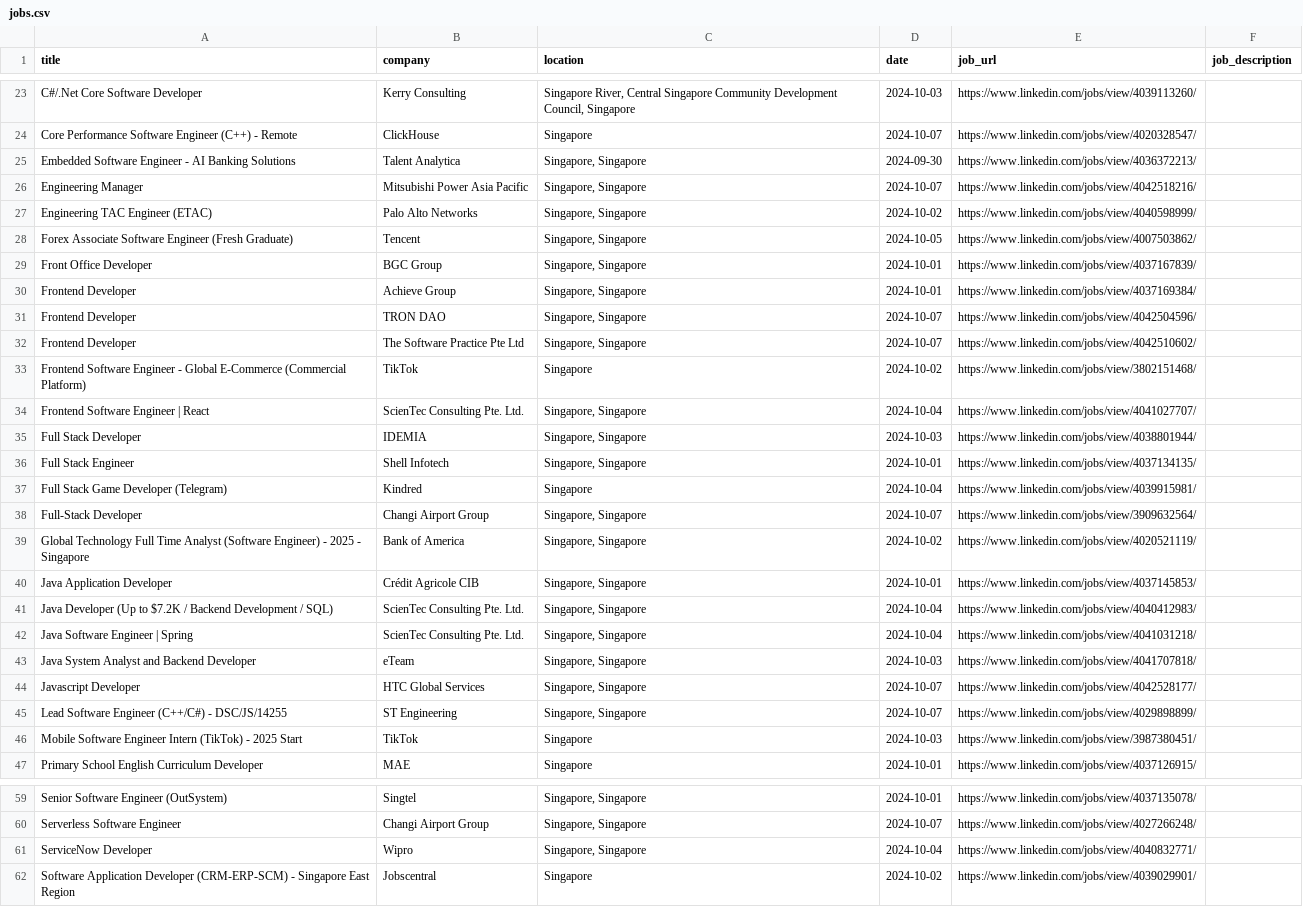
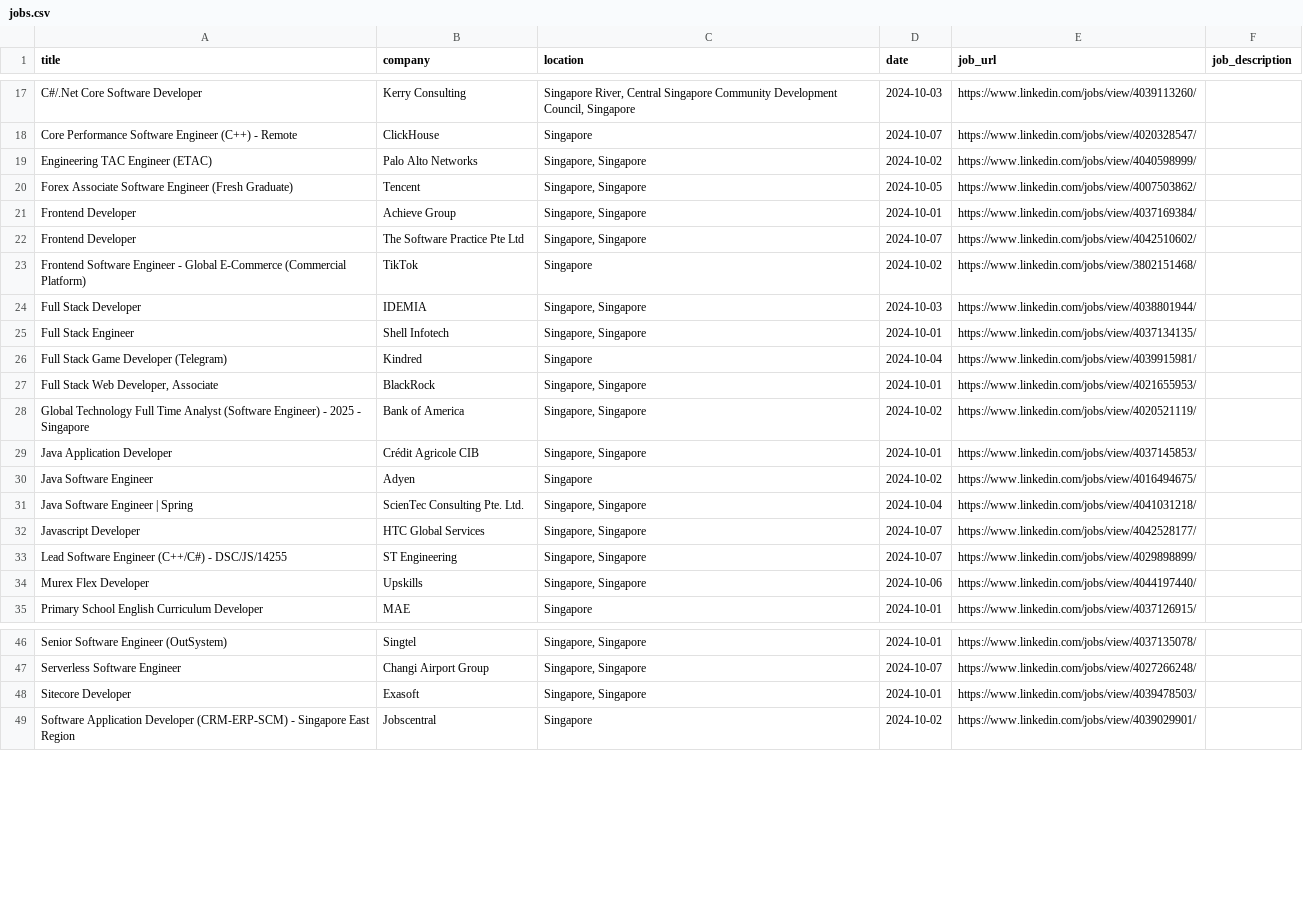
Before and after one commit to Keithpek/P7-2, a CSV file: jobs.csv, drawn as a sheet; only a part is shown, gaps mark what is left out; the diff covers the shown part only.

```diff
--- a/jobs.csv
+++ b/jobs.csv
@@ -24,12 +18,7 @@ C#/.Net Core Software Developer,Kerry Consulting,"Singapore River, Central Singa
 Core Performance Software Engineer (C++) - Remote,ClickHouse,Singapore,2024-10-07,https://www.linkedin.com/jobs/view/4020328547/,
-Embedded Software Engineer - AI Banking Solutions,Talent Analytica,"Singapore, Singapore",2024-09-30,https://www.linkedin.com/jobs/view/4036372213/,
-Engineering Manager,Mitsubishi Power Asia Pacific,"Singapore, Singapore",2024-10-07,https://www.linkedin.com/jobs/view/4042518216/,
 Engineering TAC Engineer (ETAC),Palo Alto Networks,"Singapore, Singapore",2024-10-02,https://www.linkedin.com/jobs/view/4040598999/,
 Forex Associate Software Engineer (Fresh Graduate),Tencent,"Singapore, Singapore",2024-10-05,https://www.linkedin.com/jobs/view/4007503862/,
-Front Office Developer,BGC Group,"Singapore, Singapore",2024-10-01,https://www.linkedin.com/jobs/view/4037167839/,
 Frontend Developer,Achieve Group,"Singapore, Singapore",2024-10-01,https://www.linkedin.com/jobs/view/4037169384/,
-Frontend Developer,TRON DAO,"Singapore, Singapore",2024-10-07,https://www.linkedin.com/jobs/view/4042504596/,
 Frontend Developer,The Software Practice Pte Ltd,"Singapore, Singapore",2024-10-07,https://www.linkedin.com/jobs/view/4042510602/,
 Frontend Software Engineer - Global E-Commerce (Commercial Platform),TikTok,Singapore,2024-10-02,https://www.linkedin.com/jobs/view/3802151468/,
-Frontend Software Engineer | React,ScienTec Consulting Pte. Ltd.,"Singapore, Singapore",2024-10-04,https://www.linkedin.com/jobs/view/4041027707/,
 Full Stack Developer,IDEMIA,"Singapore, Singapore",2024-10-03,https://www.linkedin.com/jobs/view/4038801944/,
@@ -37,11 +26,10 @@ Full Stack Engineer,Shell Infotech,"Singapore, Singapore",2024-10-01,https://www
 Full Stack Game Developer (Telegram),Kindred,Singapore,2024-10-04,https://www.linkedin.com/jobs/view/4039915981/,
-Full-Stack Developer,Changi Airport Group,"Singapore, Singapore",2024-10-07,https://www.linkedin.com/jobs/view/3909632564/,
+"Full Stack Web Developer, Associate",BlackRock,"Singapore, Singapore",2024-10-01,https://www.linkedin.com/jobs/view/4021655953/,
 Global Technology Full Time Analyst (Software Engineer) - 2025 - Singapore,Bank of America,"Singapore, Singapore",2024-10-02,https://www.linkedin.com/jobs/view/4020521119/,
 Java Application Developer,Crédit Agricole CIB,"Singapore, Singapore",2024-10-01,https://www.linkedin.com/jobs/view/4037145853/,
-Java Developer (Up to $7.2K / Backend Development / SQL),ScienTec Consulting Pte. Ltd.,"Singapore, Singapore",2024-10-04,https://www.linkedin.com/jobs/view/4040412983/,
+Java Software Engineer,Adyen,Singapore,2024-10-02,https://www.linkedin.com/jobs/view/4016494675/,
 Java Software Engineer | Spring,ScienTec Consulting Pte. Ltd.,"Singapore, Singapore",2024-10-04,https://www.linkedin.com/jobs/view/4041031218/,
-Java System Analyst and Backend Developer,eTeam,"Singapore, Singapore",2024-10-03,https://www.linkedin.com/jobs/view/4041707818/,
 Javascript Developer,HTC Global Services,"Singapore, Singapore",2024-10-07,https://www.linkedin.com/jobs/view/4042528177/,
 Lead Software Engineer (C++/C#) - DSC/JS/14255,ST Engineering,"Singapore, Singapore",2024-10-07,https://www.linkedin.com/jobs/view/4029898899/,
-Mobile Software Engineer Intern (TikTok) - 2025 Start,TikTok,Singapore,2024-10-03,https://www.linkedin.com/jobs/view/3987380451/,
+Murex Flex Developer,Upskills,"Singapore, Singapore",2024-10-06,https://www.linkedin.com/jobs/view/4044197440/,
 Primary School English Curriculum Developer,MAE,Singapore,2024-10-01,https://www.linkedin.com/jobs/view/4037126915/,
@@ -60,3 +47,3 @@ Senior Software Engineer (OutSystem),Singtel,"Singapore, Singapore",2024-10-01,h
 Serverless Software Engineer,Changi Airport Group,"Singapore, Singapore",2024-10-07,https://www.linkedin.com/jobs/view/4027266248/,
-ServiceNow Developer,Wipro,"Singapore, Singapore",2024-10-04,https://www.linkedin.com/jobs/view/4040832771/,
+Sitecore Developer,Exasoft,"Singapore, Singapore",2024-10-01,https://www.linkedin.com/jobs/view/4039478503/,
 Software Application Developer (CRM-ERP-SCM) - Singapore East Region,Jobscentral,Singapore,2024-10-02,https://www.linkedin.com/jobs/view/4039029901/,
```
Also changed, not shown: 5 added rows, 18 removed rows and 7 edited cells elsewhere in this file, 1 other file.
